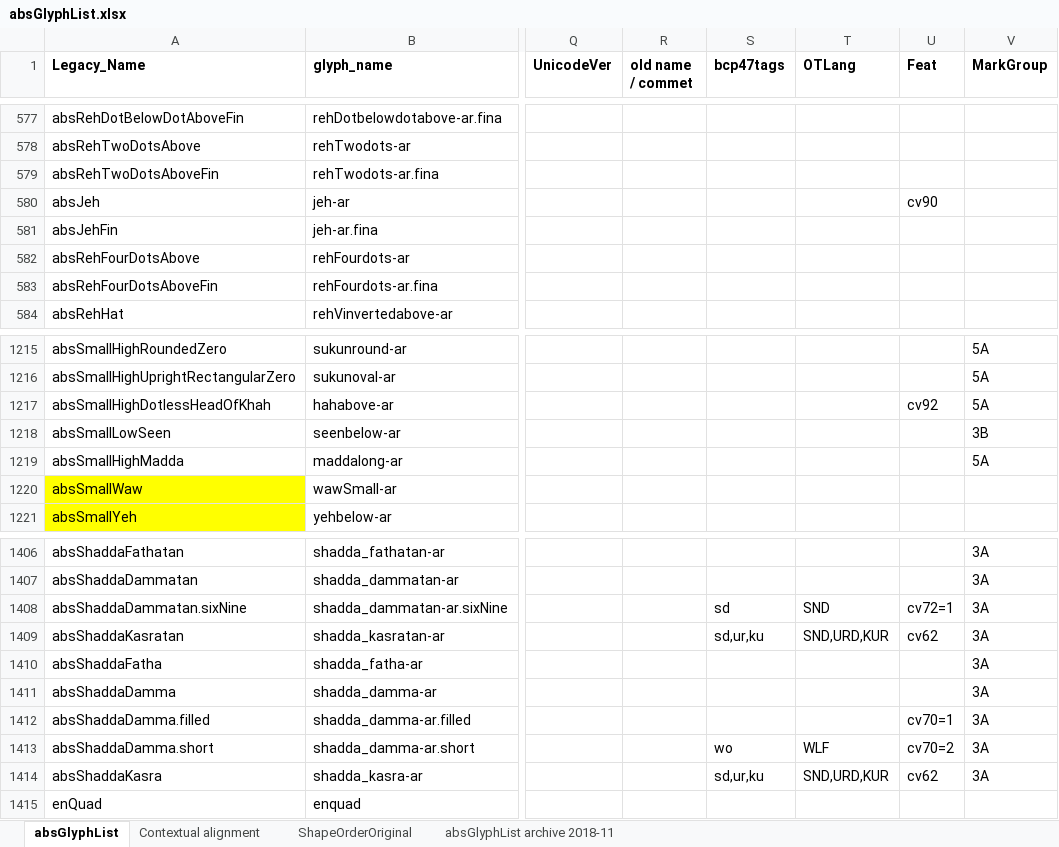
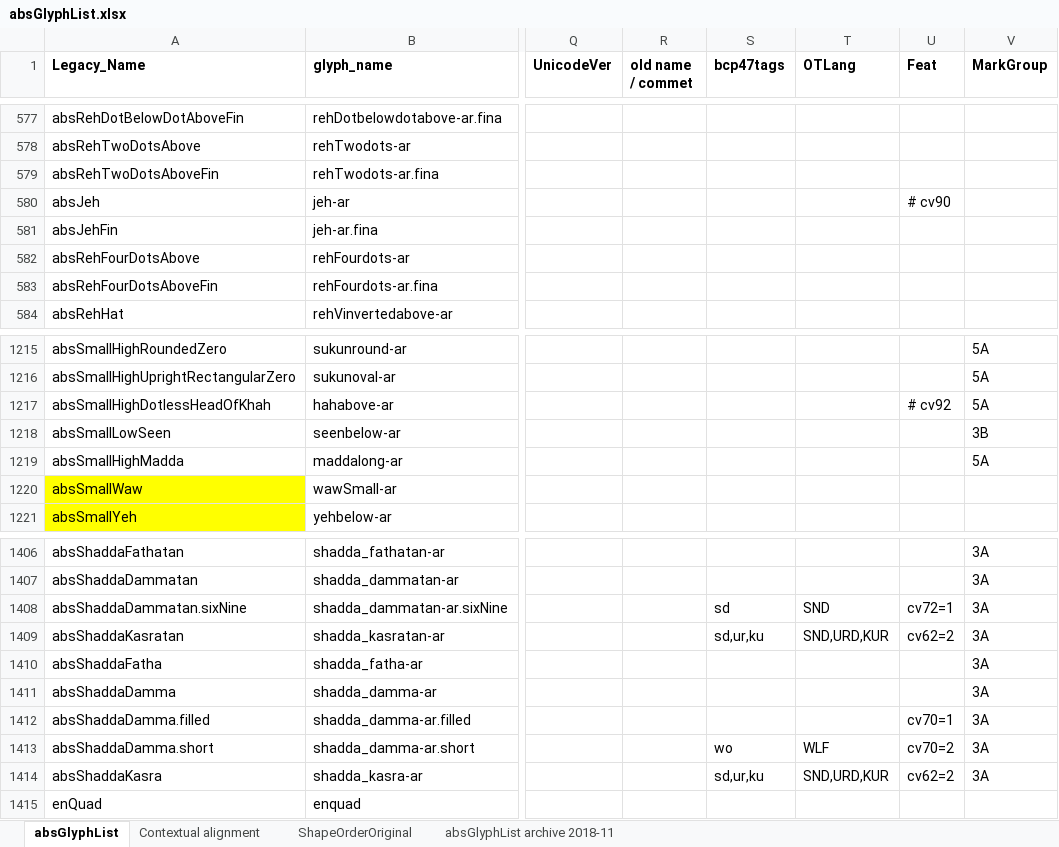
Before and after one commit to silnrsi/font-arab-tools, an Excel workbook: absGlyphList/absGlyphList.xlsx, sheet absGlyphList, drawn as a sheet; only a part is shown, gaps mark what is left out; values as stored, in another font and other column widths than the file's, no borders; charts and pictures not drawn; the diff names each change by its address in the sheet, - before the commit and + after, or states it on an @@ line.

```diff
--- a/absGlyphList/absGlyphList.xlsx (sheet absGlyphList)
+++ b/absGlyphList/absGlyphList.xlsx (sheet absGlyphList)
-U580 (Feat): cv90
+U580 (Feat): # cv90
-U1217 (Feat): cv92
+U1217 (Feat): # cv92
-U1409 (Feat): cv62
+U1409 (Feat): cv62=2
-U1414 (Feat): cv62
+U1414 (Feat): cv62=2
```
Also changed, not shown: 2 other files.
